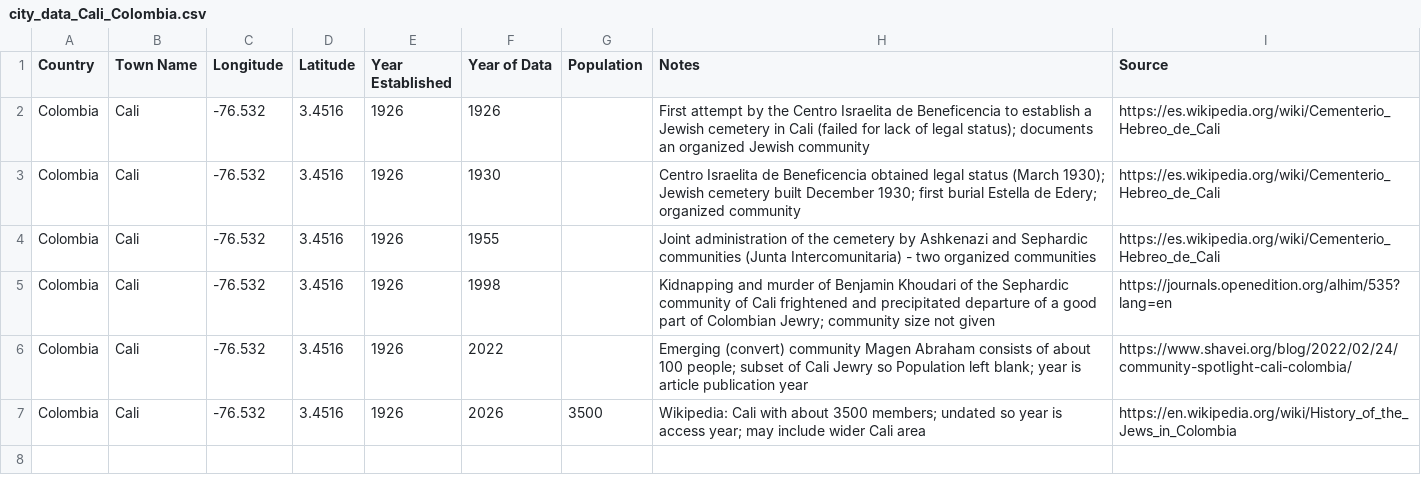
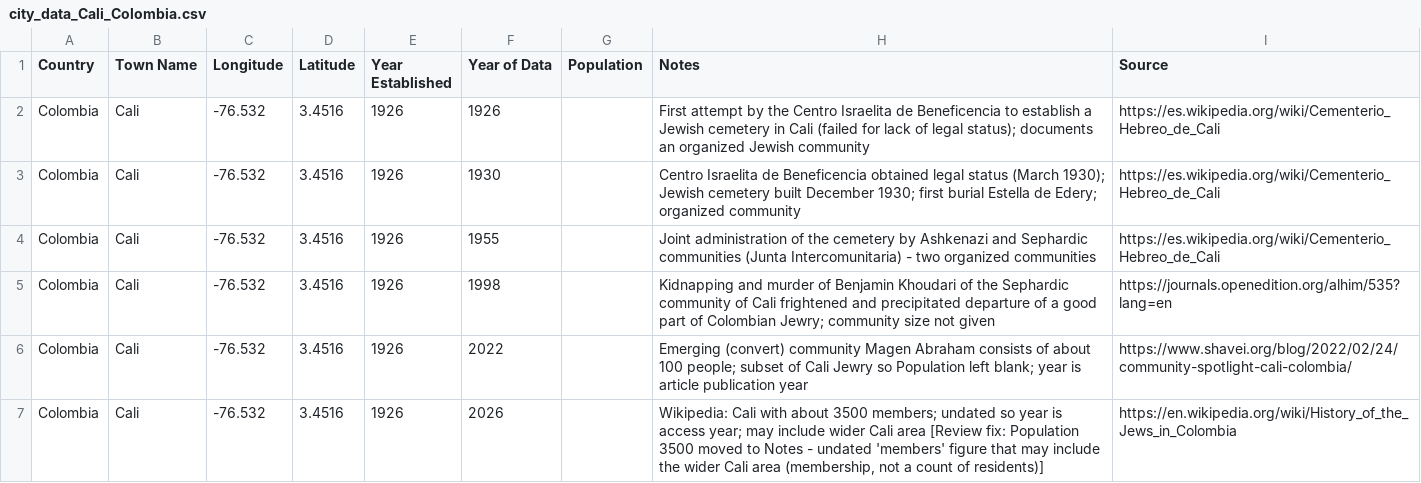
Before and after one commit to softwine-ltd/kehillot-through-time, a CSV file: data_collection/claude_gaprun6/city_data_Cali_Colombia.csv, drawn as a sheet.

```diff
--- a/data_collection/claude_gaprun6/city_data_Cali_Colombia.csv
+++ b/data_collection/claude_gaprun6/city_data_Cali_Colombia.csv
@@ -6,2 +6,2 @@ Colombia,Cali,-76.532,3.4516,1926,1998,,"Kidnapping and murder of Benjamin Khoud
 Colombia,Cali,-76.532,3.4516,1926,2022,,"Emerging (convert) community Magen Abraham consists of about 100 people; subset of Cali Jewry so Population left blank; year is article publication year",https://www.shavei.org/blog/2022/02/24/community-spotlight-cali-colombia/
-Colombia,Cali,-76.532,3.4516,1926,2026,3500,"Wikipedia: Cali with about 3500 members; undated so year is access year; may include wider Cali area",https://en.wikipedia.org/wiki/History_of_the_Jews_in_Colombia
+Colombia,Cali,-76.532,3.4516,1926,2026,,"Wikipedia: Cali with about 3500 members; undated so year is access year; may include wider Cali area [Review fix: Population 3500 moved to Notes - undated 'members' figure that may include the wider Cali area (membership, not a count of residents)]",https://en.wikipedia.org/wiki/History_of_the_Jews_in_Colombia
```
Also changed, not shown: data_collection/claude_gaprun6/city_data_Bácsalmás_Hungary.csv, data_collection/claude_gaprun6/city_data_Kamyenyets_Belarus.csv, 2 other files.
